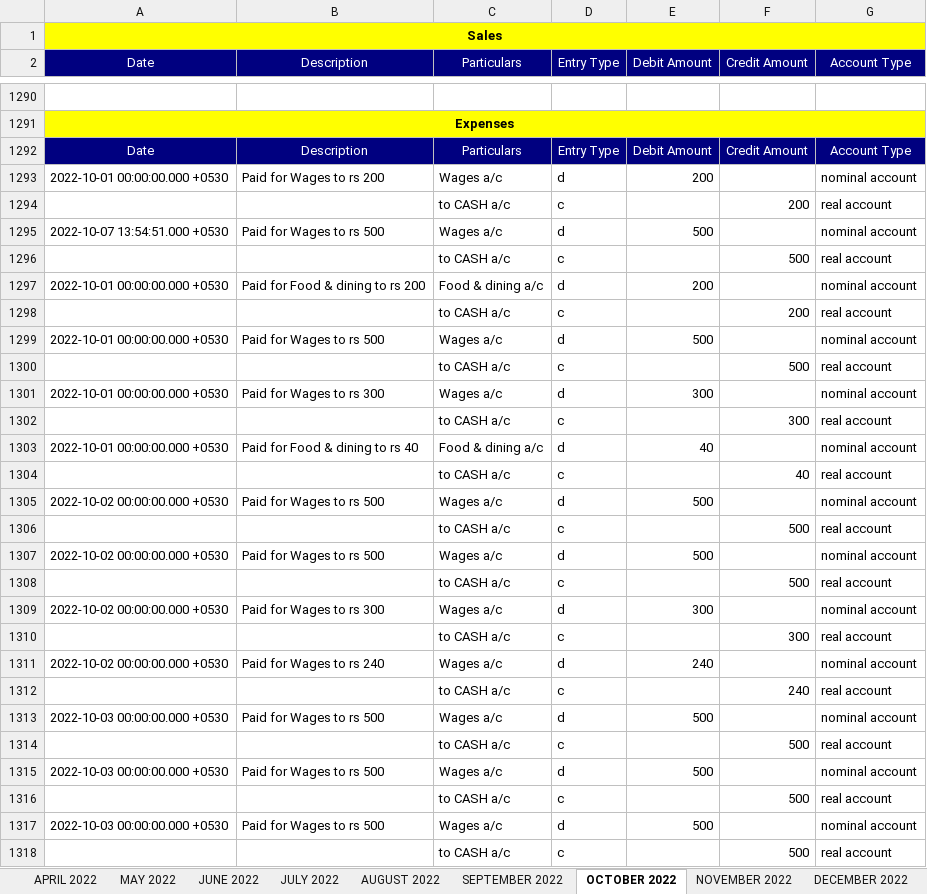
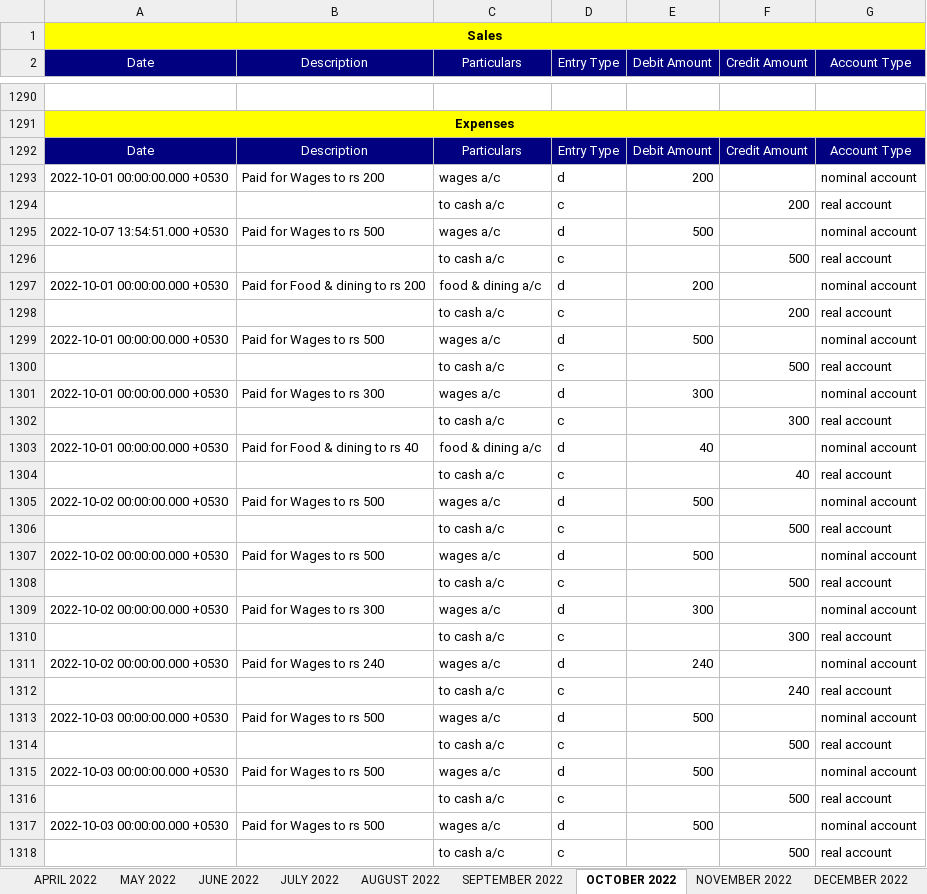
Before and after one commit to mnikhil16/journals, an Excel workbook: JournalEntries.xlsx, sheet OCTOBER 2022, drawn as a sheet; only a part is shown, gaps mark what is left out; values as stored, in another font and other column widths than the file's, no borders; the diff covers the shown part only; the diff names each change by its address in the sheet, - before the commit and + after, or states it on an @@ line.

```diff
--- a/JournalEntries.xlsx (sheet OCTOBER 2022)
+++ b/JournalEntries.xlsx (sheet OCTOBER 2022)
-C1293 (Particulars): Wages a/c
+C1293 (Particulars): wages a/c
-C1294 (Particulars): to CASH a/c
+C1294 (Particulars): to cash a/c
-C1295 (Particulars): Wages a/c
+C1295 (Particulars): wages a/c
-C1296 (Particulars): to CASH a/c
+C1296 (Particulars): to cash a/c
-C1297 (Particulars): Food & dining a/c
+C1297 (Particulars): food & dining a/c
-C1298 (Particulars): to CASH a/c
+C1298 (Particulars): to cash a/c
-C1299 (Particulars): Wages a/c
+C1299 (Particulars): wages a/c
-C1300 (Particulars): to CASH a/c
+C1300 (Particulars): to cash a/c
-C1301 (Particulars): Wages a/c
+C1301 (Particulars): wages a/c
-C1302 (Particulars): to CASH a/c
+C1302 (Particulars): to cash a/c
-C1303 (Particulars): Food & dining a/c
+C1303 (Particulars): food & dining a/c
-C1304 (Particulars): to CASH a/c
+C1304 (Particulars): to cash a/c
-C1305 (Particulars): Wages a/c
+C1305 (Particulars): wages a/c
-C1306 (Particulars): to CASH a/c
+C1306 (Particulars): to cash a/c
-C1307 (Particulars): Wages a/c
+C1307 (Particulars): wages a/c
-C1308 (Particulars): to CASH a/c
+C1308 (Particulars): to cash a/c
-C1309 (Particulars): Wages a/c
+C1309 (Particulars): wages a/c
-C1310 (Particulars): to CASH a/c
+C1310 (Particulars): to cash a/c
-C1311 (Particulars): Wages a/c
+C1311 (Particulars): wages a/c
-C1312 (Particulars): to CASH a/c
+C1312 (Particulars): to cash a/c
-C1313 (Particulars): Wages a/c
+C1313 (Particulars): wages a/c
-C1314 (Particulars): to CASH a/c
+C1314 (Particulars): to cash a/c
-C1315 (Particulars): Wages a/c
+C1315 (Particulars): wages a/c
-C1316 (Particulars): to CASH a/c
+C1316 (Particulars): to cash a/c
-C1317 (Particulars): Wages a/c
+C1317 (Particulars): wages a/c
-C1318 (Particulars): to CASH a/c
+C1318 (Particulars): to cash a/c
```
Also changed, not shown: 1044 edited cells elsewhere in this sheet, sheet APRIL 2022, sheet MAY 2022, sheet JULY 2022, sheet DECEMBER 2022, sheet NOVEMBER 2022, sheet JUNE 2022, 5 more sheets, 18 other files.
